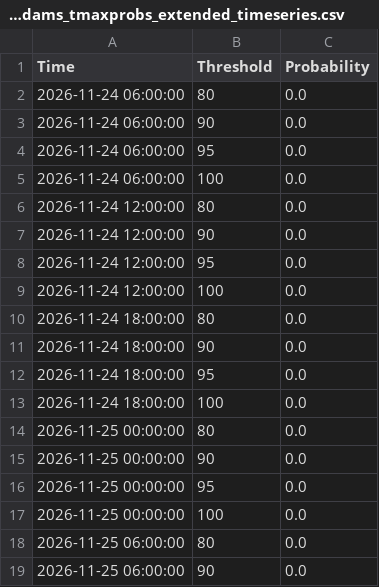
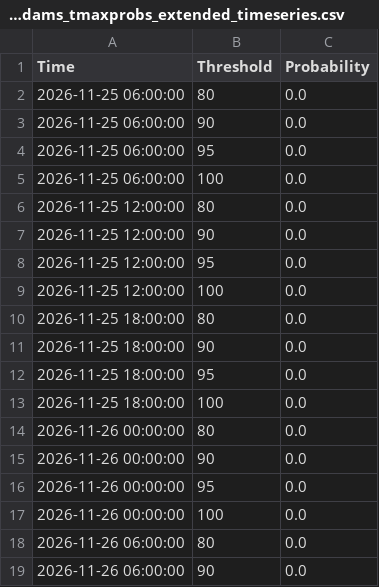
Before and after one commit to makensweather/probability_thresholds, a CSV file: jerry_adams_tmaxprobs_extended_timeseries.csv, drawn as a sheet; only a part is shown; the shorter side is filled out with more unchanged rows; removed rows and columns are numbered as before the commit, all else as after; the diff covers the shown part only; the diff names each change by its address in the sheet, - before the commit and + after, or states it on an @@ line.

Commit message:
Update jerry_adams_tmaxprobs_extended_timeseries.csv

```diff
--- a/jerry_adams_tmaxprobs_extended_timeseries.csv
+++ b/jerry_adams_tmaxprobs_extended_timeseries.csv
-row 2: 2026-11-24 06:00:00 | 80 | 0.0
-row 3: 2026-11-24 06:00:00 | 90 | 0.0
-row 4: 2026-11-24 06:00:00 | 95 | 0.0
-row 5: 2026-11-24 06:00:00 | 100 | 0.0
-row 6: 2026-11-24 12:00:00 | 80 | 0.0
-row 7: 2026-11-24 12:00:00 | 90 | 0.0
-row 8: 2026-11-24 12:00:00 | 95 | 0.0
-row 9: 2026-11-24 12:00:00 | 100 | 0.0
-row 10: 2026-11-24 18:00:00 | 80 | 0.0
-row 11: 2026-11-24 18:00:00 | 90 | 0.0
-row 12: 2026-11-24 18:00:00 | 95 | 0.0
-row 13: 2026-11-24 18:00:00 | 100 | 0.0
-row 14: 2026-11-25 00:00:00 | 80 | 0.0
-row 15: 2026-11-25 00:00:00 | 90 | 0.0
-row 16: 2026-11-25 00:00:00 | 95 | 0.0
-row 17: 2026-11-25 00:00:00 | 100 | 0.0
```
Also changed, not shown: 16 added rows elsewhere in this file.
